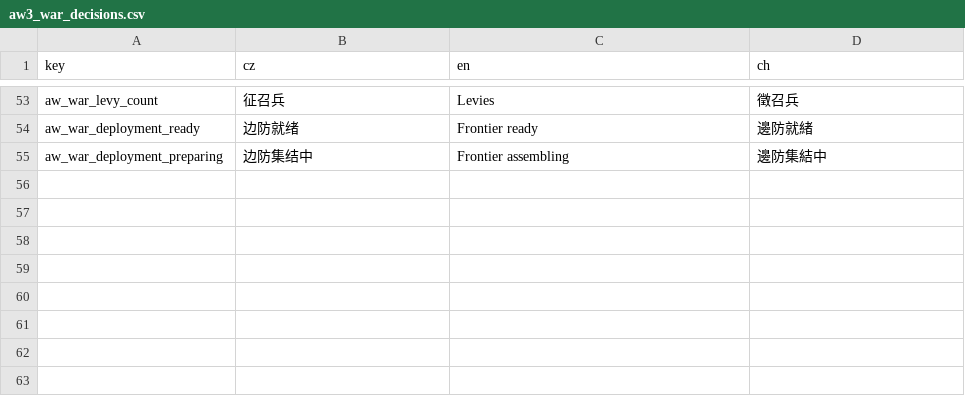
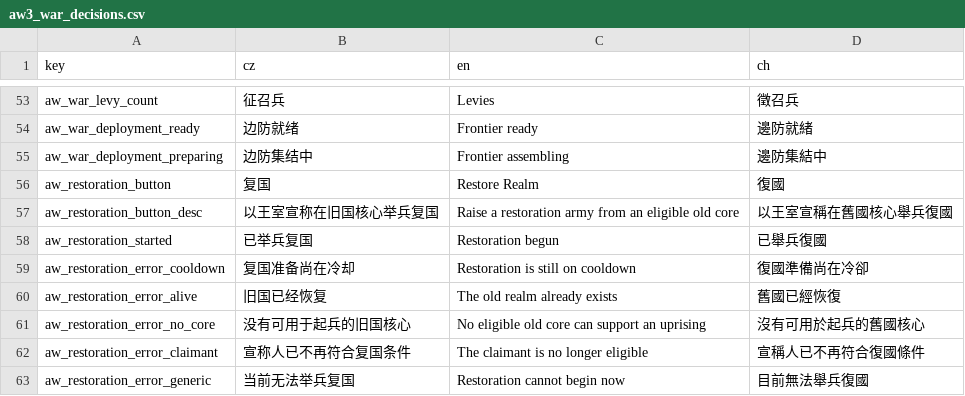
Before and after one commit to monpai-lover/AncientWarfare3.0, a CSV file: Locales/aw3_war_decisions.csv, drawn as a sheet; only a part is shown, gaps mark what is left out; the diff names each change by its address in the sheet, - before the commit and + after, or states it on an @@ line.

Commit message:
feat: finish restoration controls and mandate refounding

```diff
--- a/Locales/aw3_war_decisions.csv
+++ b/Locales/aw3_war_decisions.csv
+row 56: aw_restoration_button | 复国 | Restore Realm | 復國
+row 57: aw_restoration_button_desc | 以王室宣称在旧国核心举兵复国 | Raise a restoration army from an eligible old core | 以王室宣稱在舊國核心舉兵復國
+row 58: aw_restoration_started | 已举兵复国 | Restoration begun | 已舉兵復國
+row 59: aw_restoration_error_cooldown | 复国准备尚在冷却 | Restoration is still on cooldown | 復國準備尚在冷卻
+row 60: aw_restoration_error_alive | 旧国已经恢复 | The old realm already exists | 舊國已經恢復
+row 61: aw_restoration_error_no_core | 没有可用于起兵的旧国核心 | No eligible old core can support an uprising | 沒有可用於起兵的舊國核心
+row 62: aw_restoration_error_claimant | 宣称人已不再符合复国条件 | The claimant is no longer eligible | 宣稱人已不再符合復國條件
+row 63: aw_restoration_error_generic | 当前无法举兵复国 | Restoration cannot begin now | 目前無法舉兵復國
```
Also changed, not shown: Locales/aw3_mandate_extra.csv, 5 other files.
